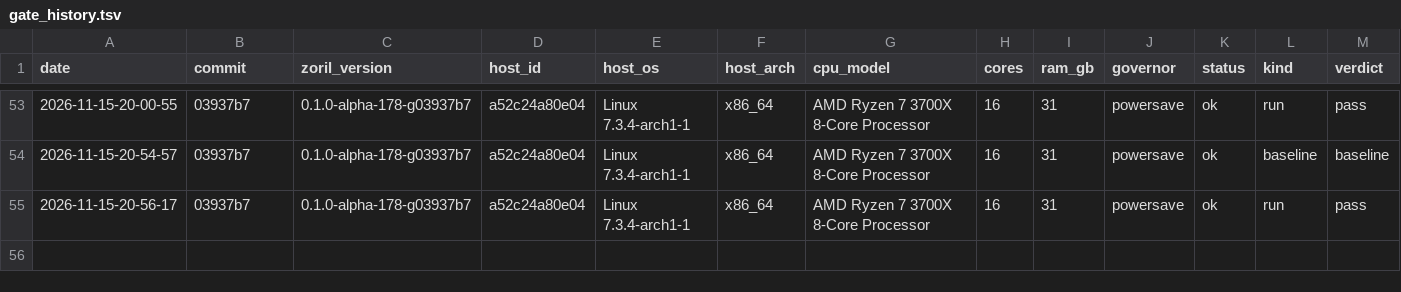
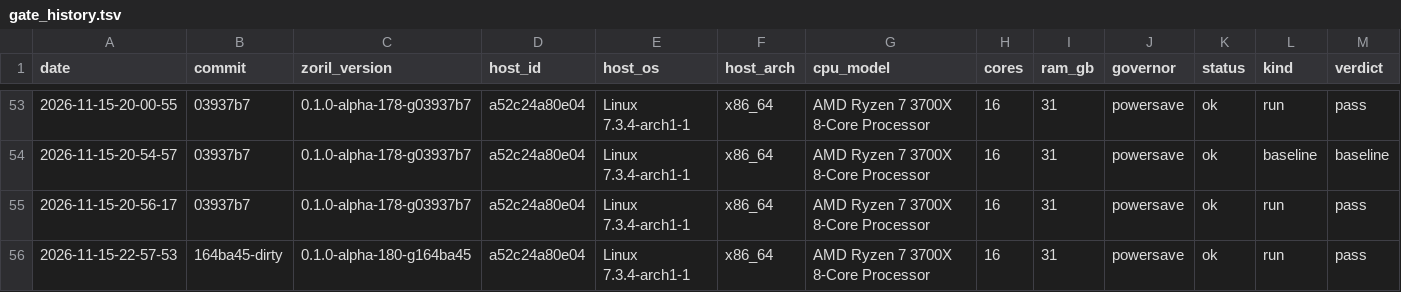
Before and after one commit to engenforge/zoril, a TSV file: gate_history.tsv, drawn as a sheet; only a part is shown, gaps mark what is left out; rows hold the shown columns only; the diff names each change by its address in the sheet, - before the commit and + after, or states it on an @@ line.

Commit message:
a52c24a80e04 164ba45-dirty: gate pass

```diff
--- a/gate_history.tsv
+++ b/gate_history.tsv
+row 56: 2026-11-15-22-57-53 | 164ba45-dirty | 0.1.0-alpha-180-g164ba45 | a52c24a80e04 | Linux 7.3.4-arch1-1 | x86_64 | AMD Ryzen 7 3700X 8-Core Processor | 16 | 31 | powersave | ok | run | pass
```
